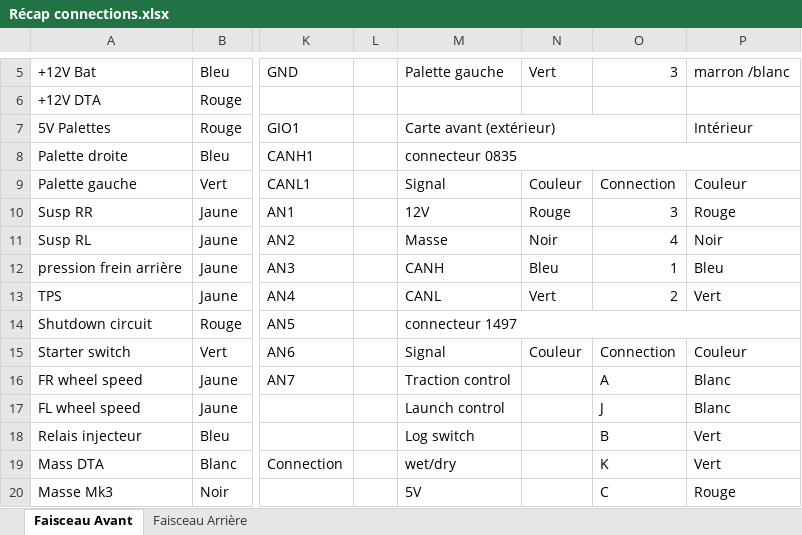
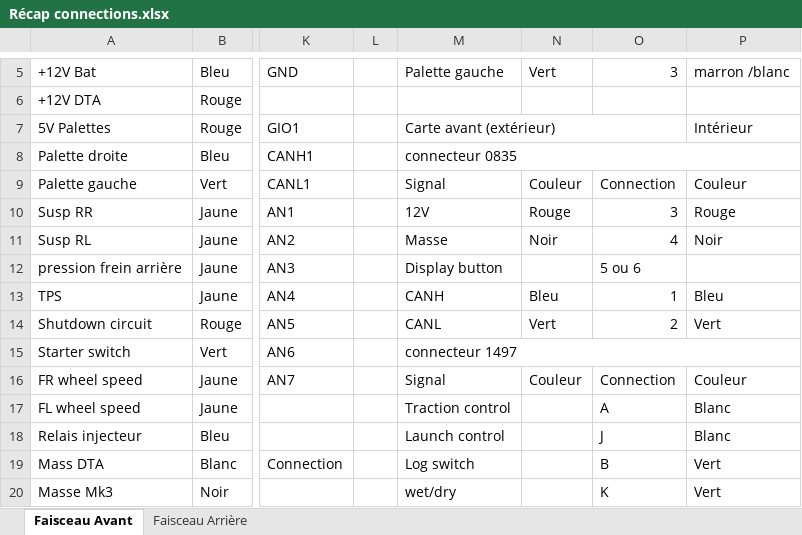
Before and after one commit to EOSCogniton/Ressources2020, an Excel workbook: EL_Electrical/Faisceau/Récap connections.xlsx, sheet Faisceau Avant, drawn as a sheet; only a part is shown, gaps mark what is left out; values as stored, in another font and other column widths than the file's, no cell formats; removed rows and columns are numbered as before the commit, all else as after; the diff covers the shown part only; the diff names each change by its address in the sheet, - before the commit and + after, or states it on an @@ line.

```diff
--- a/EL_Electrical/Faisceau/Récap connections.xlsx (sheet Faisceau Avant)
+++ b/EL_Electrical/Faisceau/Récap connections.xlsx (sheet Faisceau Avant)
-M12: CANH
+M12: Display button
-N12: Bleu
+N12: (empty)
-O12: 1
+O12: 5 ou 6
-P12: Bleu
+P12: (empty)
-M13: CANL
+M13: CANH
-N13: Vert
+N13: Bleu
-O13: 2
+O13: 1
-P13: Vert
+P13: Bleu
-M14: connecteur 1497
+M14: CANL
-M14:P14 merged
-N14: (empty)
+N14: Vert
-O14: (empty)
+O14: 2
-P14: (empty)
+P14: Vert
-M15: Signal
+M15: connecteur 1497
+M15:P15 merged
-N15: Couleur
+N15: (empty)
-O15: Connection
+O15: (empty)
-P15: Couleur
+P15: (empty)
-M16: Traction control
+M16: Signal
-N16: (empty)
+N16: Couleur
-O16: A
+O16: Connection
-P16: Blanc
+P16: Couleur
-M17: Launch control
+M17: Traction control
-O17: J
+O17: A
-M18: Log switch
+M18: Launch control
-O18: B
+O18: J
-P18: Vert
+P18: Blanc
-M19: wet/dry
+M19: Log switch
-O19: K
+O19: B
-M20: 5V
+M20: wet/dry
-O20: C
+O20: K
-P20: Rouge
+P20: Vert
```
Also changed, not shown: 1 added row and 12 edited cells elsewhere in this sheet, cell formats, 3 other files.
